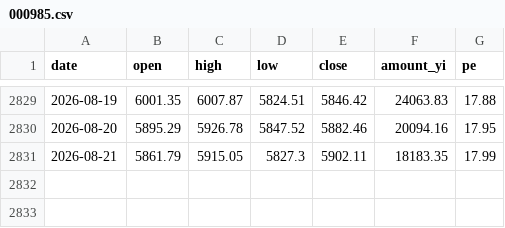
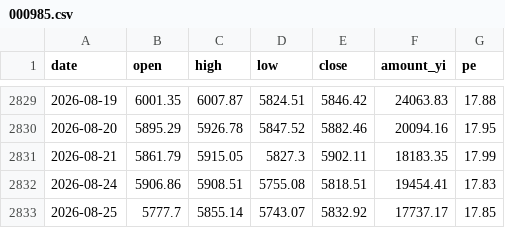
Before and after one commit to cateatcatx/ai-theme-monitor, a CSV file: data/000985.csv, drawn as a sheet; only a part is shown, gaps mark what is left out.

```diff
--- a/data/000985.csv
+++ b/data/000985.csv
@@ -2831 +2831,3 @@ date,open,high,low,close,amount_yi,pe
 2026-08-21,5861.79,5915.05,5827.3,5902.11,18183.35,17.99
+2026-08-24,5906.86,5908.51,5755.08,5818.51,19454.41,17.83
+2026-08-25,5777.7,5855.14,5743.07,5832.92,17737.17,17.85
```
Also changed, not shown: data/000300.csv, data/931071.csv, 8 other files.
